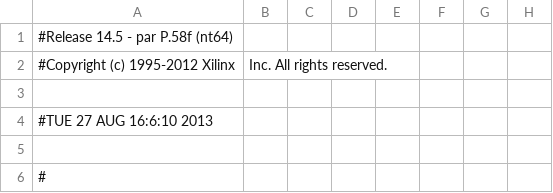
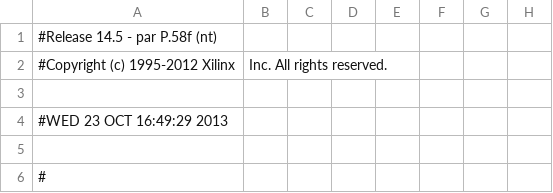
Before and after one commit to gxliu/camera_ImageMove, a CSV file: camera_to_display_pad.csv, drawn as a sheet; only a part is shown; the diff names each change by its address in the sheet, - before the commit and + after, or states it on an @@ line.

```diff
--- a/camera_to_display_pad.csv
+++ b/camera_to_display_pad.csv
-A1: #Release 14.5 - par P.58f (nt64)
+A1: #Release 14.5 - par P.58f (nt)
-A4: #TUE 27 AUG 16:6:10 2013
+A4: #WED 23 OCT 16:49:29 2013
```
Also changed, not shown: 54 other files.
